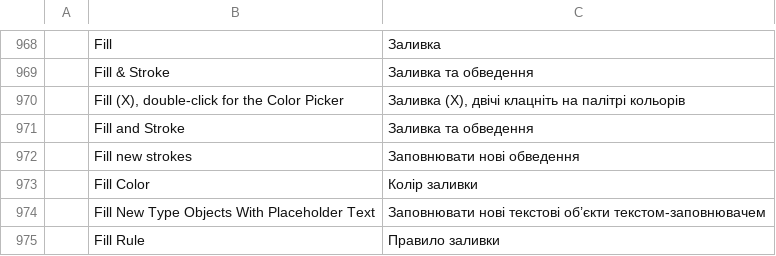
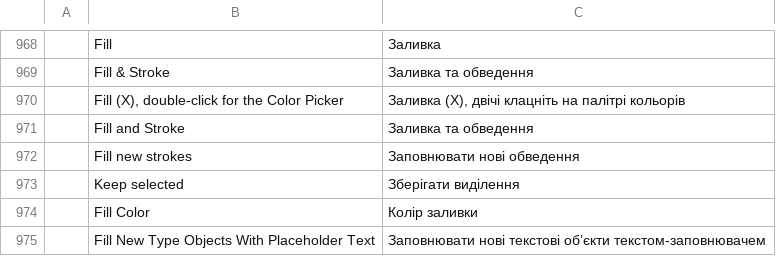
Before and after one commit to appajid/vectnor, a TSV file: crates/ui-egui/src/i18n/uk.tsv, drawn as a sheet; only a part is shown, gaps mark what is left out; the shorter side is filled out with more unchanged rows; the diff names each change by its address in the sheet, - before the commit and + after, or states it on an @@ line.

```diff
--- a/crates/ui-egui/src/i18n/uk.tsv
+++ b/crates/ui-egui/src/i18n/uk.tsv
+row 973:  | Keep selected | Зберігати виділення
```
Also changed, not shown: crates/ui-egui/src/i18n/de.tsv, crates/ui-egui/src/i18n/es.tsv, 22 other files.
